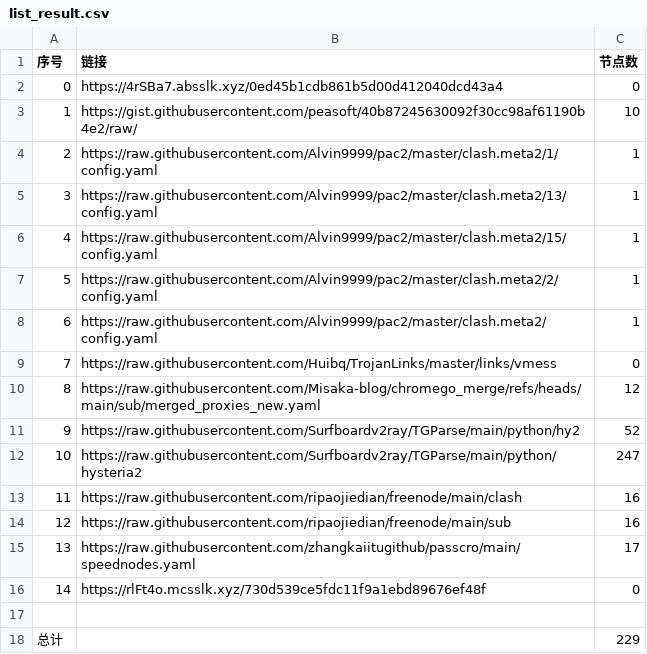
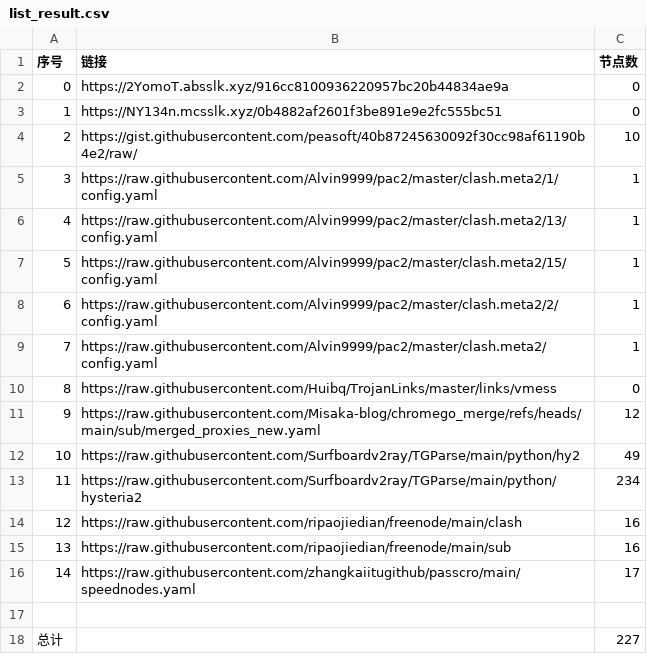
Before and after one commit to yxxyun/NoMoreWalls, a CSV file: list_result.csv, drawn as a sheet; removed rows and columns are numbered as before the commit, all else as after; the diff names each change by its address in the sheet, - before the commit and + after, or states it on an @@ line.

```diff
--- a/list_result.csv
+++ b/list_result.csv
-B2 (链接): https://4rSBa7.absslk.xyz/0ed45b1cdb861b5d00d412040dcd43a4
+B2 (链接): https://2YomoT.absslk.xyz/916cc8100936220957bc20b44834ae9a
+row 3: 1 | https://NY134n.mcsslk.xyz/0b4882af2601f3be891e9e2fc555bc51 | 0
@@ column A (序号) renumbered between rows 4 and 16 @@
-C12 (节点数): 52
+C12 (节点数): 49
-C13 (节点数): 247
+C13 (节点数): 234
-row 16: 14 | https://rlFt4o.mcsslk.xyz/730d539ce5fdc11f9a1ebd89676ef48f | 0
-C18 (节点数): 229
+C18 (节点数): 227
```
Also changed, not shown: 7 other files.
